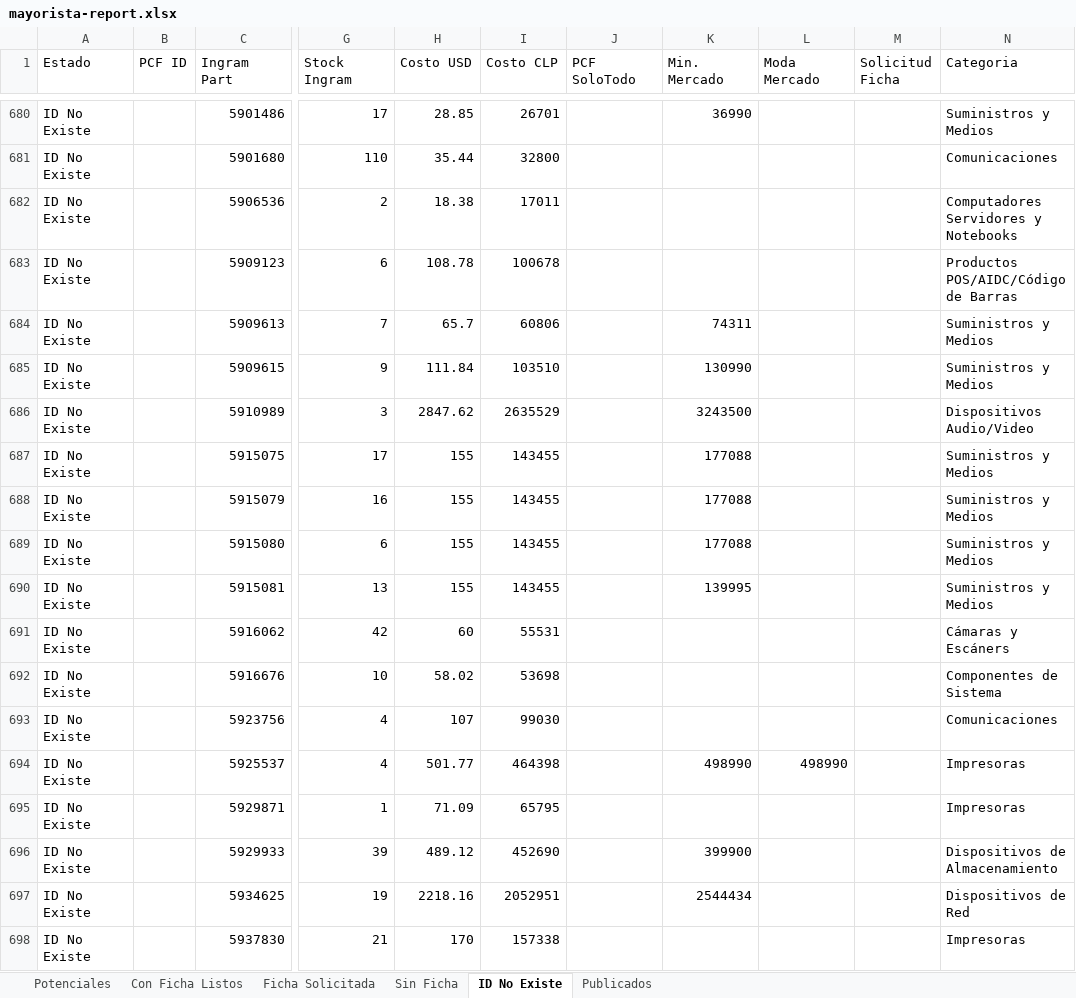
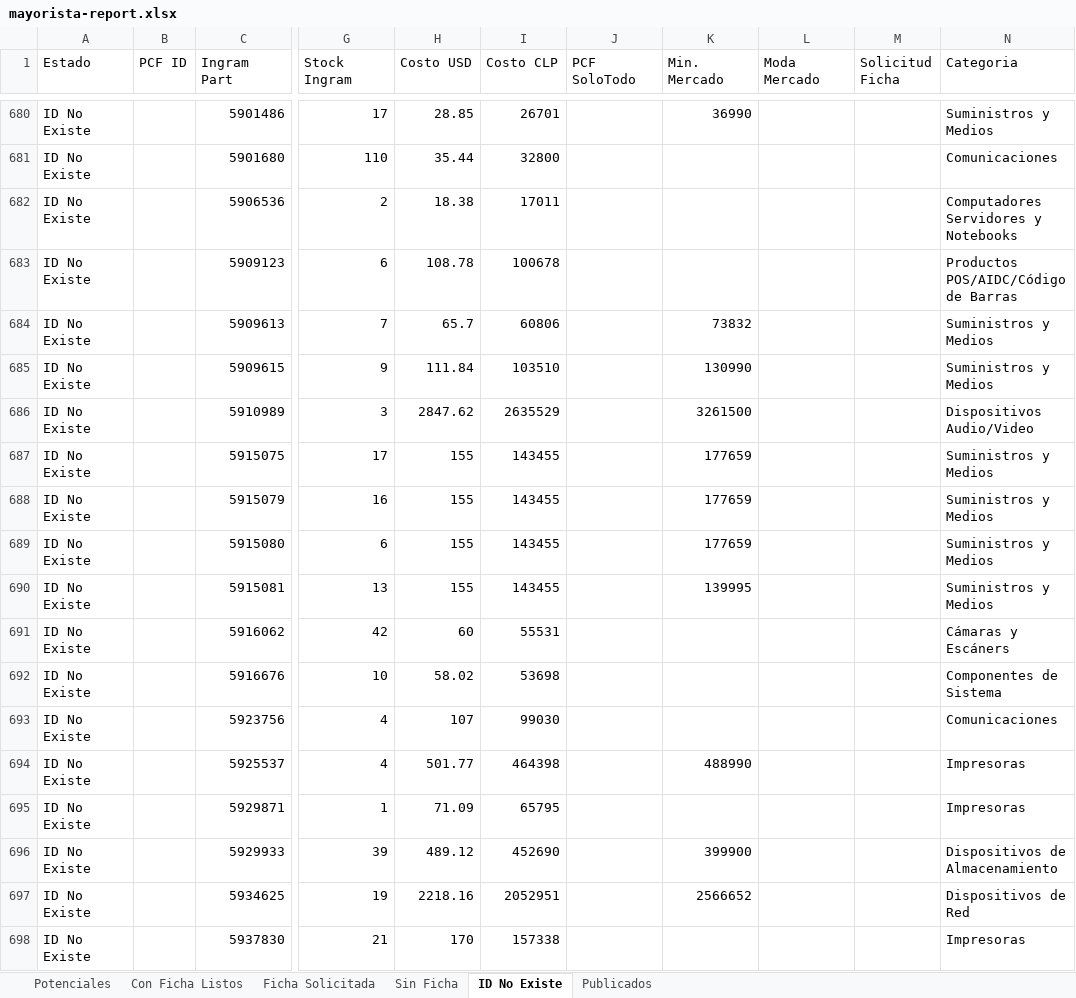
Before and after one commit to aincatoni/pcfactory-monitor-mayoristas, an Excel workbook: mayorista-report.xlsx, sheet ID No Existe, drawn as a sheet; only a part is shown, gaps mark what is left out; values as stored, in another font and other column widths than the file's, no borders; the diff covers the shown part only; the diff names each change by its address in the sheet, - before the commit and + after, or states it on an @@ line.

```diff
--- a/mayorista-report.xlsx (sheet ID No Existe)
+++ b/mayorista-report.xlsx (sheet ID No Existe)
-K684 (Min. Mercado): 74311
+K684 (Min. Mercado): 73832
-K686 (Min. Mercado): 3243500
+K686 (Min. Mercado): 3261500
-K687:K689 (Min. Mercado): 177088
+K687:K689 (Min. Mercado): 177659
-K694 (Min. Mercado): 498990
+K694 (Min. Mercado): 488990
-L694 (Moda Mercado): 498990
+L694 (Moda Mercado): (empty)
-K697 (Min. Mercado): 2544434
+K697 (Min. Mercado): 2566652
```
Also changed, not shown: 197 edited cells elsewhere in this sheet, sheet Publicados, sheet Potenciales, sheet Con Ficha Listos, sheet Sin Ficha, sheet Ficha Solicitada, 2 other files.
